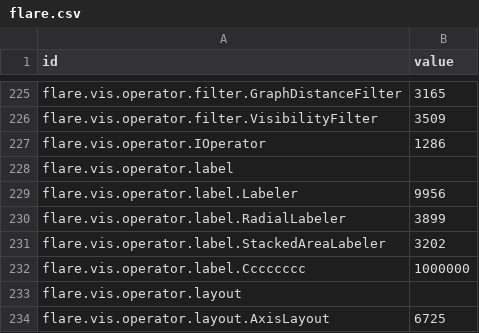
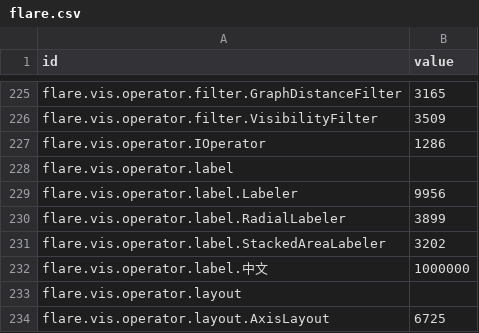
Before and after one commit to blankxyz/pyWorks, a CSV file: tornado/templates/flare.csv, drawn as a sheet; only a part is shown, gaps mark what is left out.

```diff
--- a/tornado/templates/flare.csv
+++ b/tornado/templates/flare.csv
@@ -231,3 +231,3 @@ flare.vis.operator.label.RadialLabeler,3899
 flare.vis.operator.label.StackedAreaLabeler,3202
-flare.vis.operator.label.Cccccccc,1000000
+flare.vis.operator.label.中文,1000000
 flare.vis.operator.layout,
```
Also changed, not shown: 10 other files.
